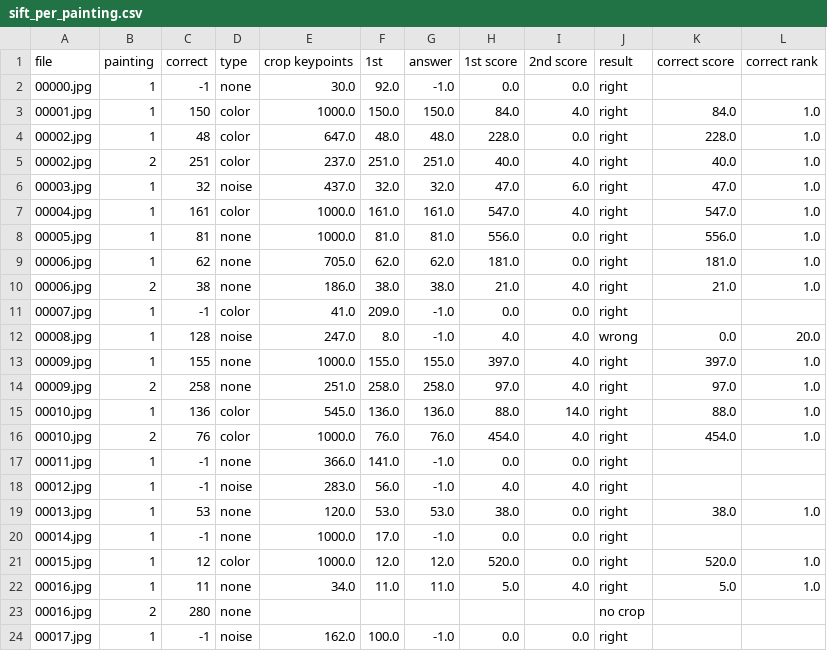
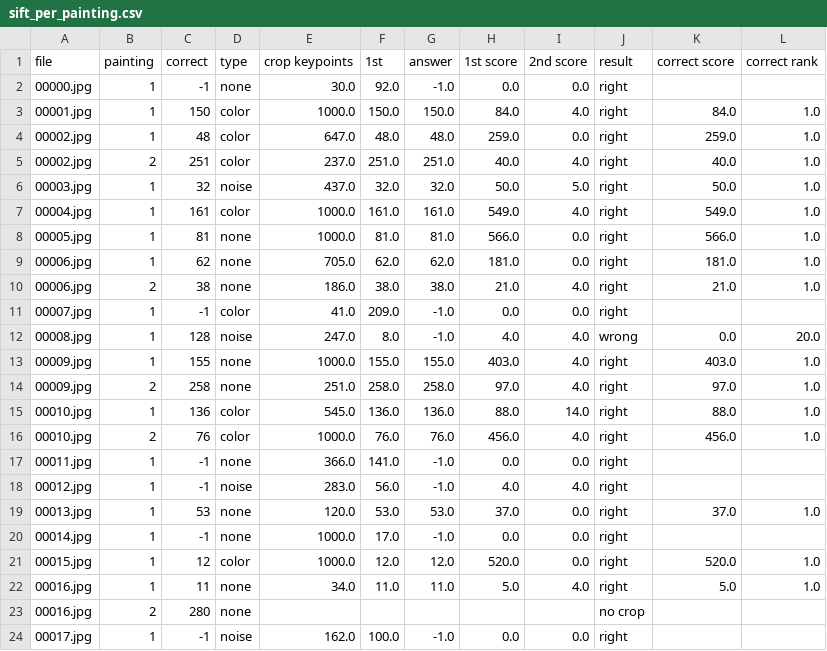
Before and after one commit to MCV-2026-C1-Project/Team-2, a CSV file: week4/results/sift_per_painting.csv, drawn as a sheet; only a part is shown; the diff covers the shown part only.

```diff
--- a/week4/results/sift_per_painting.csv
+++ b/week4/results/sift_per_painting.csv
@@ -3,7 +3,7 @@ file,painting,correct,type,crop keypoints,1st,answer,1st score,2nd score,result,
 00001.jpg,1,150,color,1000.0,150.0,150.0,84.0,4.0,right,84.0,1.0
-00002.jpg,1,48,color,647.0,48.0,48.0,228.0,0.0,right,228.0,1.0
+00002.jpg,1,48,color,647.0,48.0,48.0,259.0,0.0,right,259.0,1.0
 00002.jpg,2,251,color,237.0,251.0,251.0,40.0,4.0,right,40.0,1.0
-00003.jpg,1,32,noise,437.0,32.0,32.0,47.0,6.0,right,47.0,1.0
-00004.jpg,1,161,color,1000.0,161.0,161.0,547.0,4.0,right,547.0,1.0
-00005.jpg,1,81,none,1000.0,81.0,81.0,556.0,0.0,right,556.0,1.0
+00003.jpg,1,32,noise,437.0,32.0,32.0,50.0,5.0,right,50.0,1.0
+00004.jpg,1,161,color,1000.0,161.0,161.0,549.0,4.0,right,549.0,1.0
+00005.jpg,1,81,none,1000.0,81.0,81.0,566.0,0.0,right,566.0,1.0
 00006.jpg,1,62,none,705.0,62.0,62.0,181.0,0.0,right,181.0,1.0
@@ -12,9 +12,9 @@ file,painting,correct,type,crop keypoints,1st,answer,1st score,2nd score,result,
 00008.jpg,1,128,noise,247.0,8.0,-1.0,4.0,4.0,wrong,0.0,20.0
-00009.jpg,1,155,none,1000.0,155.0,155.0,397.0,4.0,right,397.0,1.0
+00009.jpg,1,155,none,1000.0,155.0,155.0,403.0,4.0,right,403.0,1.0
 00009.jpg,2,258,none,251.0,258.0,258.0,97.0,4.0,right,97.0,1.0
 00010.jpg,1,136,color,545.0,136.0,136.0,88.0,14.0,right,88.0,1.0
-00010.jpg,2,76,color,1000.0,76.0,76.0,454.0,4.0,right,454.0,1.0
+00010.jpg,2,76,color,1000.0,76.0,76.0,456.0,4.0,right,456.0,1.0
 00011.jpg,1,-1,none,366.0,141.0,-1.0,0.0,0.0,right,,
 00012.jpg,1,-1,noise,283.0,56.0,-1.0,4.0,4.0,right,,
-00013.jpg,1,53,none,120.0,53.0,53.0,38.0,0.0,right,38.0,1.0
+00013.jpg,1,53,none,120.0,53.0,53.0,37.0,0.0,right,37.0,1.0
 00014.jpg,1,-1,none,1000.0,17.0,-1.0,0.0,0.0,right,,
```
Also changed, not shown: 13 edited cells elsewhere in this file, week4/results/sift_configurations.csv, 11 other files.
